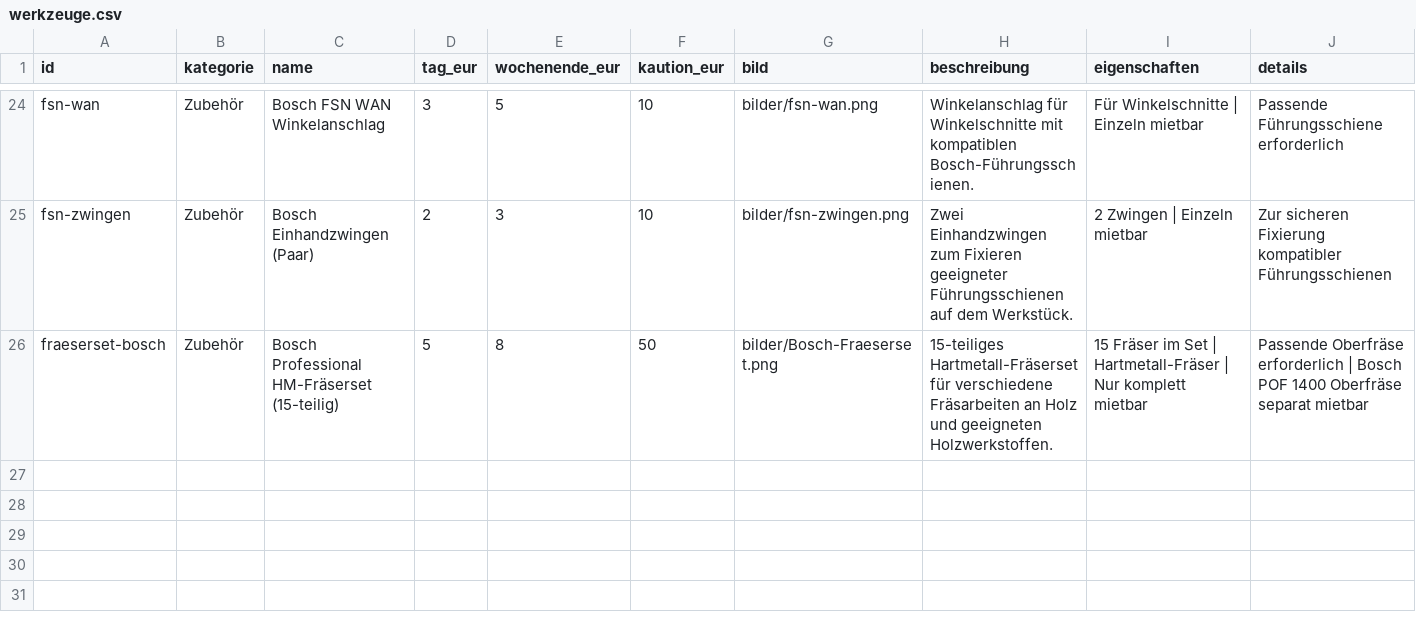
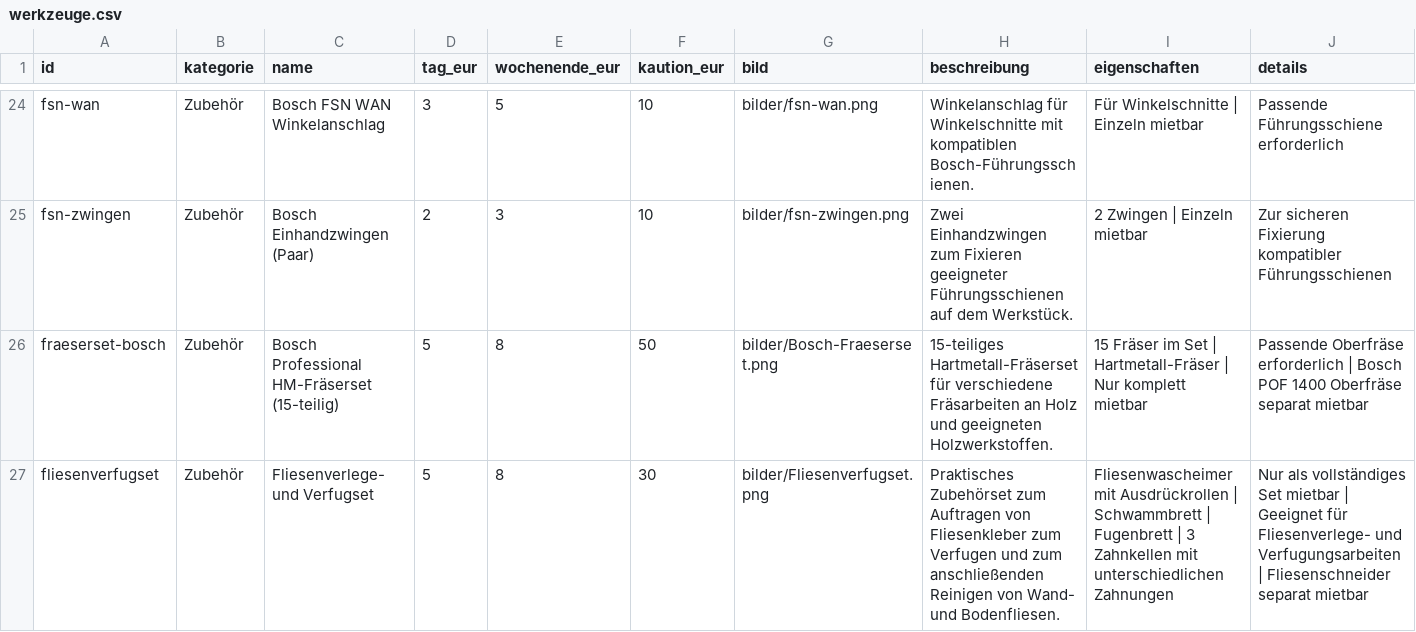
Before and after one commit to werkzeugverleihwolter/werkzeugverleih-wolter, a CSV file: werkzeuge.csv, drawn as a sheet; only a part is shown, gaps mark what is left out; the diff names each change by its address in the sheet, - before the commit and + after, or states it on an @@ line.

Commit message:
Update werkzeuge.csv

```diff
--- a/werkzeuge.csv
+++ b/werkzeuge.csv
+row 27: fliesenverfugset | Zubehör | Fliesenverlege- und Verfugset | 5 | 8 | 30 | bilder/Fliesenverfugset.png | Praktisches Zubehörset zum Auftragen von Fliesenkleber zum Verfugen und zum anschließenden Reinigen von Wand- und Bodenfliesen. | Fliesenwascheimer mit Ausdrückrollen | Schwammbrett | Fugenbrett | 3 Zahnkellen mit unterschiedlichen Zahnungen | Nur als vollständiges Set mietbar | Geeignet für Fliesenverlege- und Verfugungsarbeiten | Fliesenschneider separat mietbar
```
